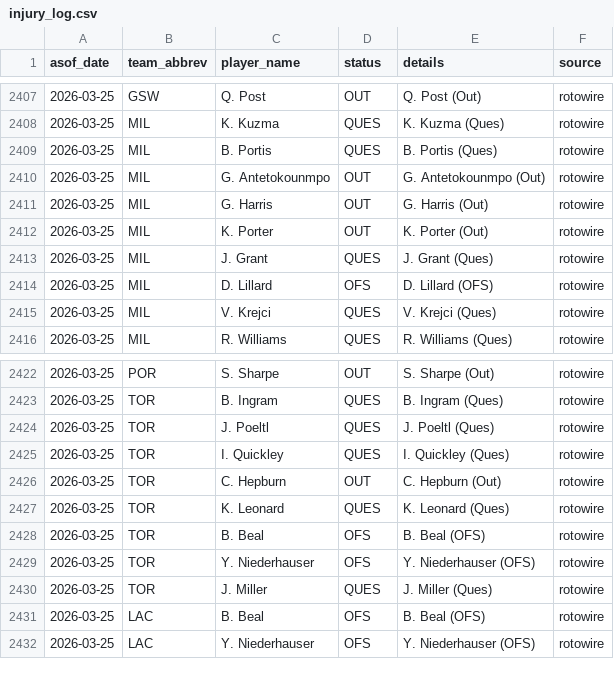
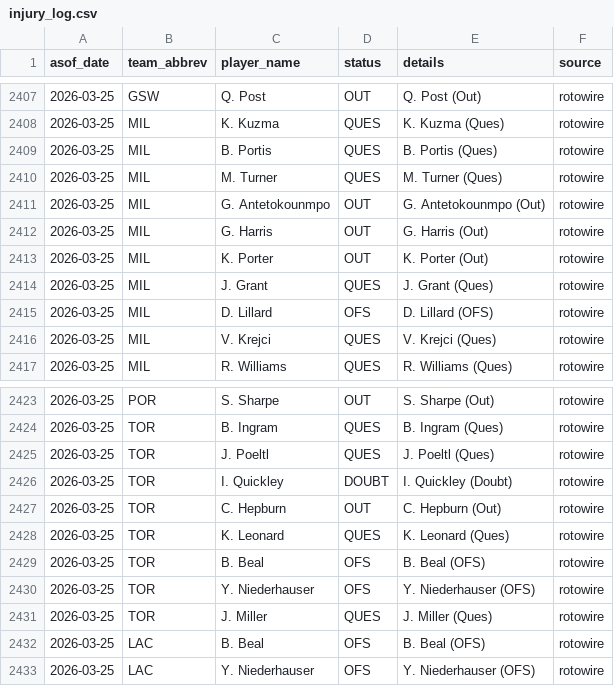
Before and after one commit to oliver-monday/NBAgent, a CSV file: logs/injury_log.csv, drawn as a sheet; only a part is shown, gaps mark what is left out.

```diff
--- a/logs/injury_log.csv
+++ b/logs/injury_log.csv
@@ -2409,2 +2409,3 @@ asof_date,team_abbrev,player_name,status,details,source
 2026-03-25,MIL,B. Portis,QUES,B. Portis (Ques),rotowire
+2026-03-25,MIL,M. Turner,QUES,M. Turner (Ques),rotowire
 2026-03-25,MIL,G. Antetokounmpo,OUT,G. Antetokounmpo (Out),rotowire
@@ -2424,3 +2425,3 @@ asof_date,team_abbrev,player_name,status,details,source
 2026-03-25,TOR,J. Poeltl,QUES,J. Poeltl (Ques),rotowire
-2026-03-25,TOR,I. Quickley,QUES,I. Quickley (Ques),rotowire
+2026-03-25,TOR,I. Quickley,DOUBT,I. Quickley (Doubt),rotowire
 2026-03-25,TOR,C. Hepburn,OUT,C. Hepburn (Out),rotowire
```
Also changed, not shown: 1 other file.
